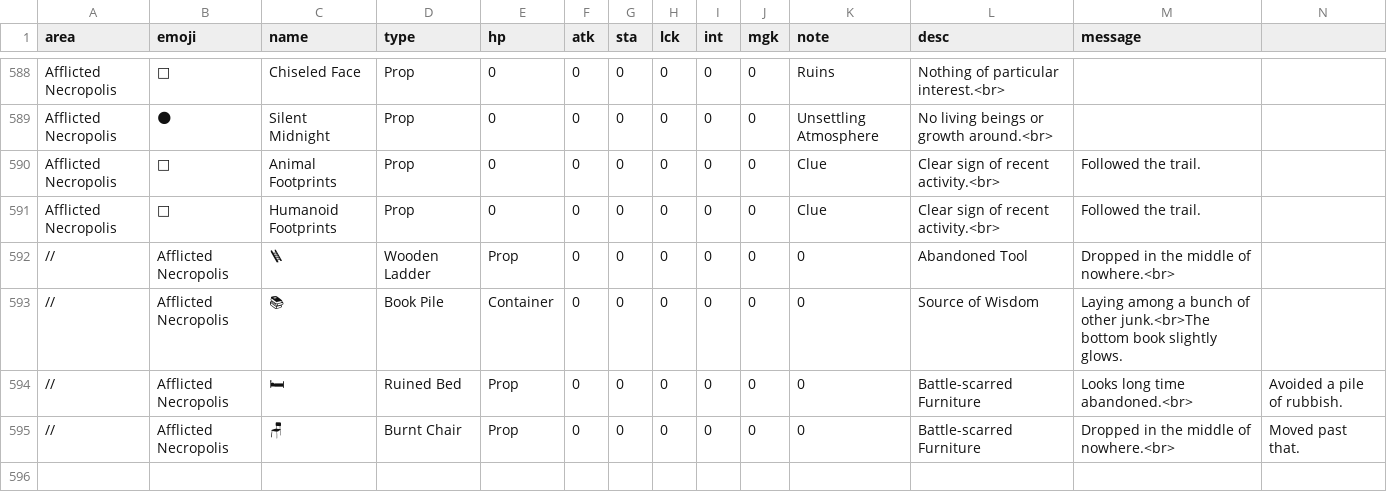
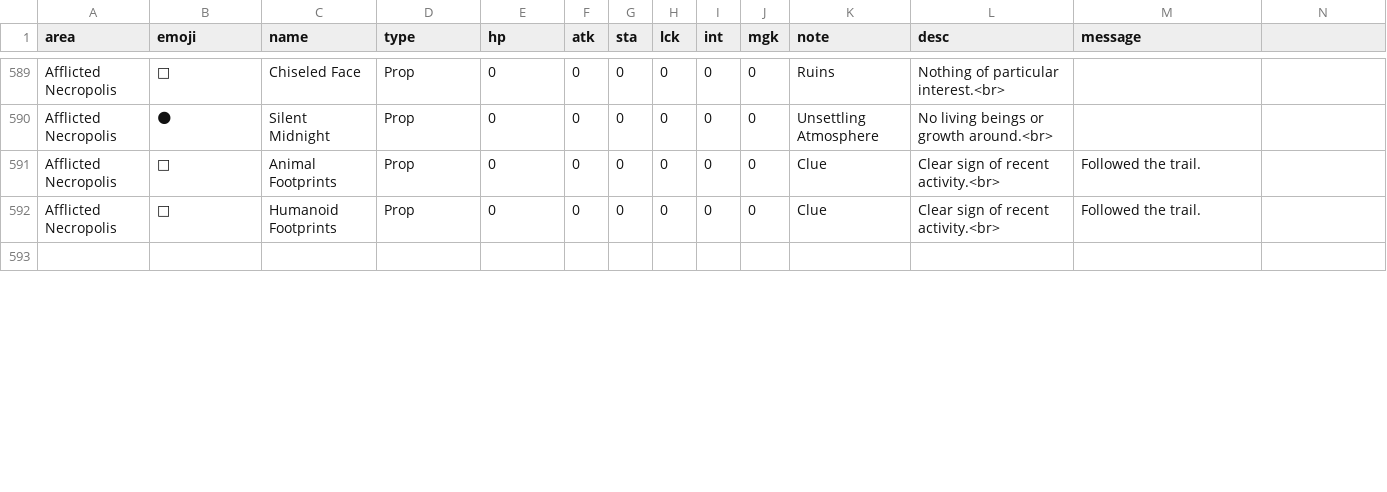
Before and after one commit to IGPenguin/webcrawler, a CSV file: data/encounters.csv, drawn as a sheet; only a part is shown, gaps mark what is left out; removed rows and columns are numbered as before the commit, all else as after; rows hold the shown columns only; the diff covers the shown part only; the diff names each change by its address in the sheet, - before the commit and + after, or states it on an @@ line.

```diff
--- a/data/encounters.csv
+++ b/data/encounters.csv
-row 592: // | Afflicted Necropolis | 🪜 | Wooden Ladder | Prop | 0 | 0 | 0 | 0 | 0 | 0 | Abandoned Tool | Dropped in the middle of nowhere.<br>
-row 593: // | Afflicted Necropolis | 📚 | Book Pile | Container | 0 | 0 | 0 | 0 | 0 | 0 | Source of Wisdom | Laying among a bunch of other junk.<br>The bottom book slightly glows.
-row 594: // | Afflicted Necropolis | 🛏 | Ruined Bed | Prop | 0 | 0 | 0 | 0 | 0 | 0 | Battle-scarred Furniture | Looks long time abandoned.<br> | Avoided a pile of rubbish.
-row 595: // | Afflicted Necropolis | 🪑 | Burnt Chair | Prop | 0 | 0 | 0 | 0 | 0 | 0 | Battle-scarred Furniture | Dropped in the middle of nowhere.<br> | Moved past that.
```
Also changed, not shown: 6 added rows, 3 removed rows and 13 edited cells elsewhere in this file, data/story.csv.
